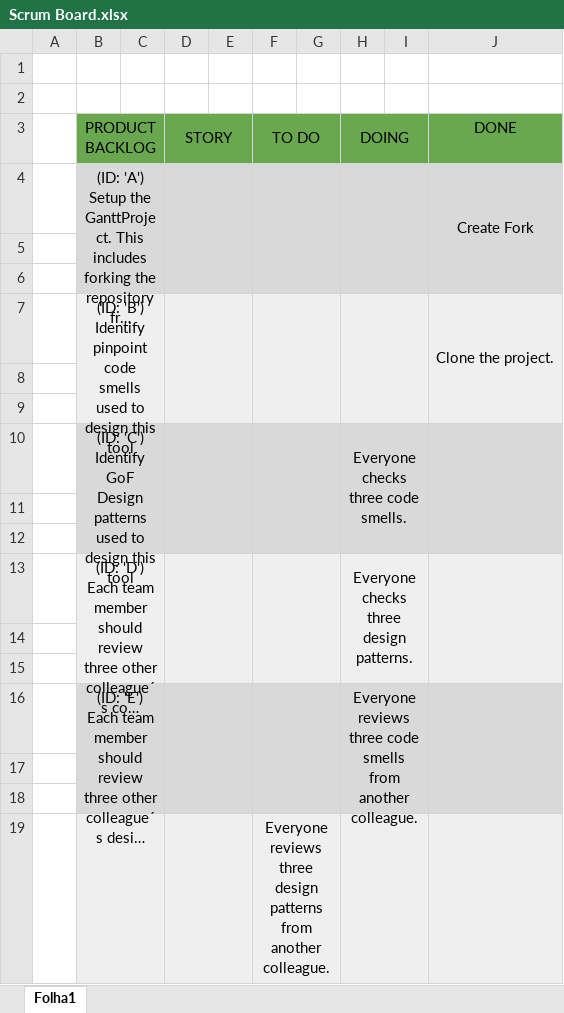
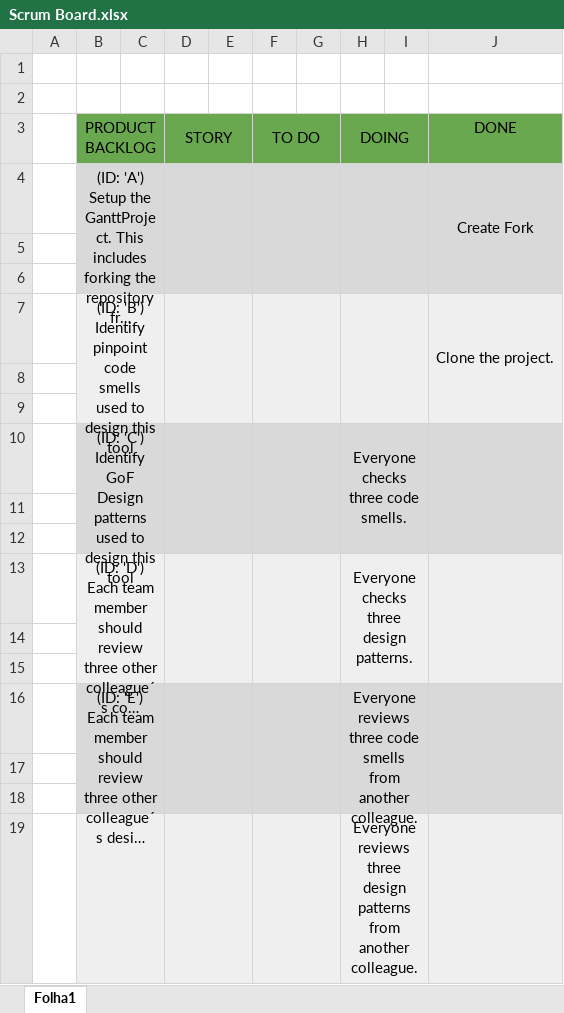
Before and after one commit to f-parrinha/ganttproject-ES, an Excel workbook: Scrum Board.xlsx, sheet Folha1, drawn as a sheet; long unchanged cells end in …; values as stored, in another font and other column widths than the file's, no borders; charts and pictures not drawn; removed rows and columns are numbered as before the commit, all else as after; the diff names each change by its address in the sheet, - before the commit and + after, or states it on an @@ line.

Commit message:
Updated Scrum Board.xlsx Updated Sprint Backlog.xlsx

```diff
--- a/Scrum Board.xlsx (sheet Folha1)
+++ b/Scrum Board.xlsx (sheet Folha1)
-row 19:  |  |  |  |  | Everyone reviews three design patterns from another colleague.
+row 19:  |  |  |  |  |  |  | Everyone reviews three design patterns from another colleague.
```
Also changed, not shown: Phase 1/Sprint1/Sprint Backlog.xlsx.
